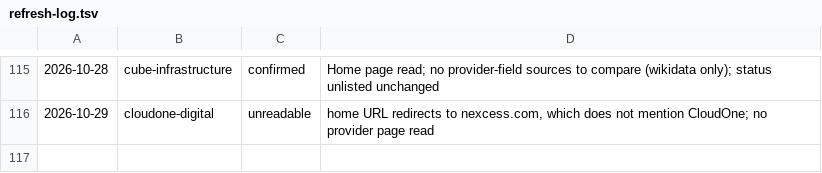
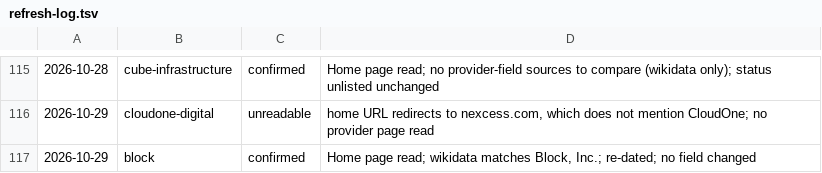
Before and after one commit to fortrabbit/findhost, a TSV file: research/refresh-log.tsv, drawn as a sheet; only a part is shown, gaps mark what is left out.

```diff
--- a/research/refresh-log.tsv
+++ b/research/refresh-log.tsv
@@ -116 +116,2 @@
 2026-10-29	cloudone-digital	unreadable	home URL redirects to nexcess.com, which does not mention CloudOne; no provider page read
+2026-10-29	block	confirmed	Home page read; wikidata matches Block, Inc.; re-dated; no field changed
```
Also changed, not shown: 1 other file.
